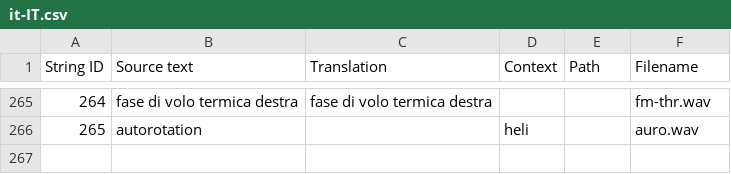
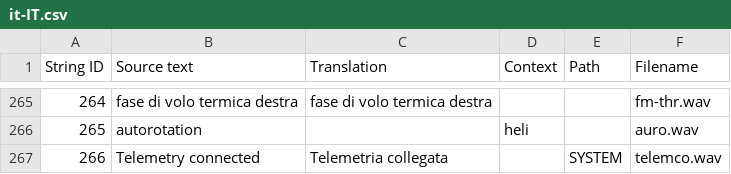
Before and after one commit to EdgeTX/edgetx-sdcard-sounds, a CSV file: voices/it-IT.csv, drawn as a sheet; only a part is shown, gaps mark what is left out; the diff names each change by its address in the sheet, - before the commit and + after, or states it on an @@ line.

```diff
--- a/voices/it-IT.csv
+++ b/voices/it-IT.csv
+row 267: 266 | Telemetry connected | Telemetria collegata |  | SYSTEM | telemco.wav
```
Also changed, not shown: voices/da_DK.csv, voices/en-GB.csv, 13 other files.
